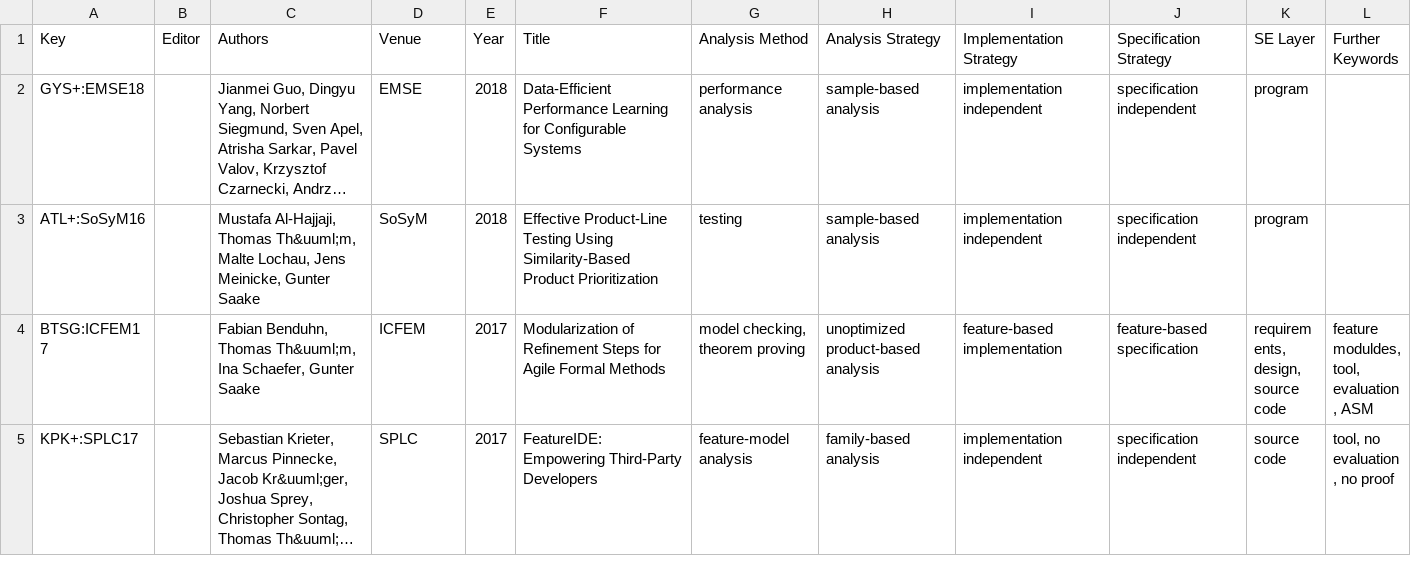
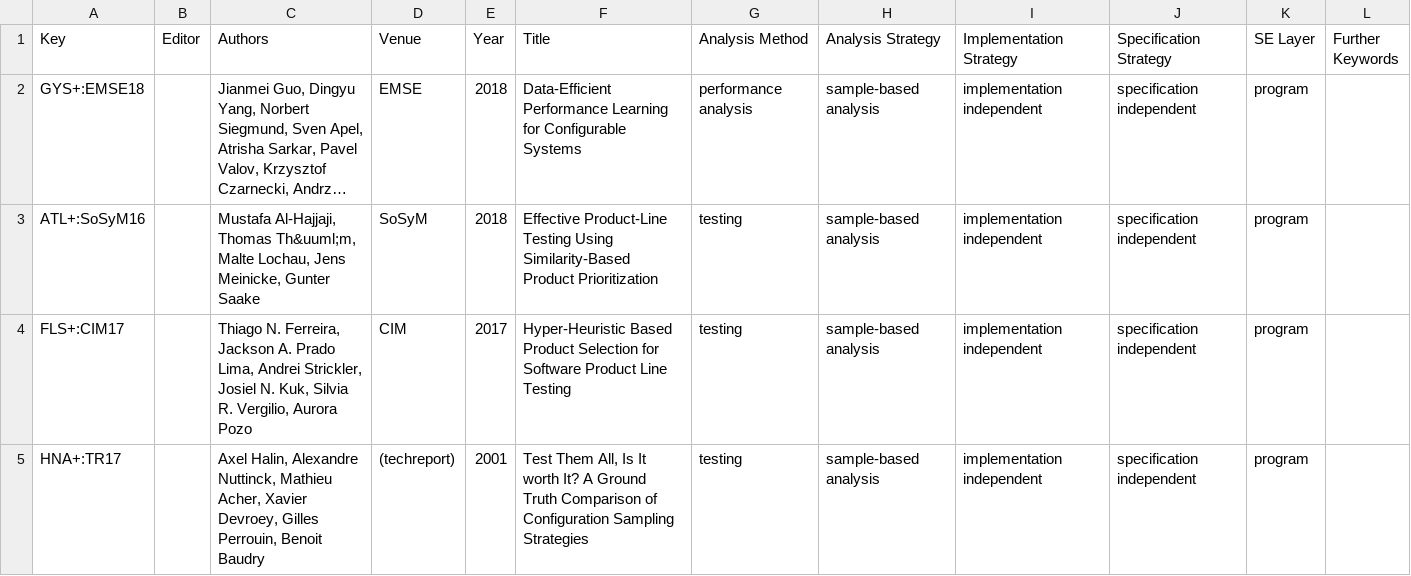
Before and after one commit to SoftVarE-Group/BibTags, a CSV file: classification/classification.csv, drawn as a sheet; only a part is shown; the shorter side is filled out with more unchanged rows; long unchanged cells end in …; the diff covers the shown part only; the diff names each change by its address in the sheet, - before the commit and + after, or states it on an @@ line.

Commit message:
Added six further publications on sampling

```diff
--- a/classification/classification.csv
+++ b/classification/classification.csv
+row 4: FLS+:CIM17 |  | Thiago N. Ferreira, Jackson A. Prado Lima, Andrei Strickler, Josiel N. Kuk, Silvia R. Vergilio, Aurora Pozo | CIM | 2017 | Hyper-Heuristic Based Product Selection for Software Product Line Testing | testing | sample-based analysis | implementation independent | specification independent | program
+row 5: HNA+:TR17 |  | Axel Halin, Alexandre Nuttinck, Mathieu Acher, Xavier Devroey, Gilles Perrouin, Benoit Baudry | (techreport) | 2001 | Test Them All, Is It worth It? A Ground Truth Comparison of Configuration Sampling Strategies | testing | sample-based analysis | implementation independent | specification independent | program
```
Also changed, not shown: 4 added rows elsewhere in this file, classification/citations.csv, classification/sampling.csv, 2 other files.
